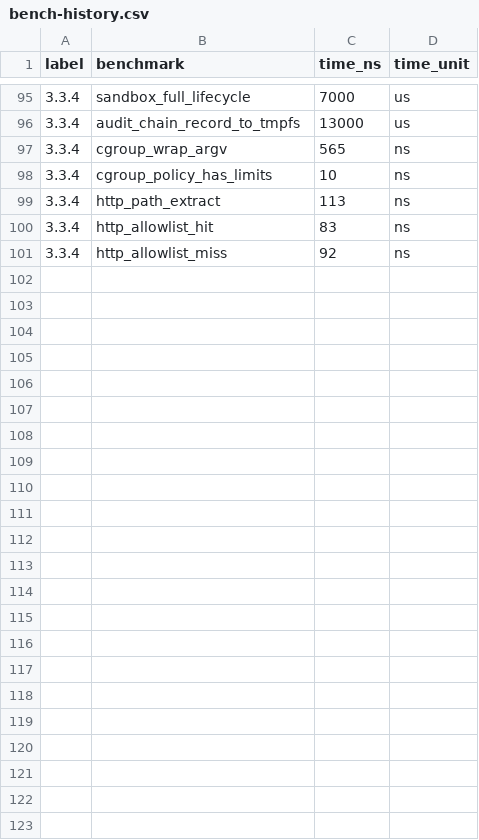
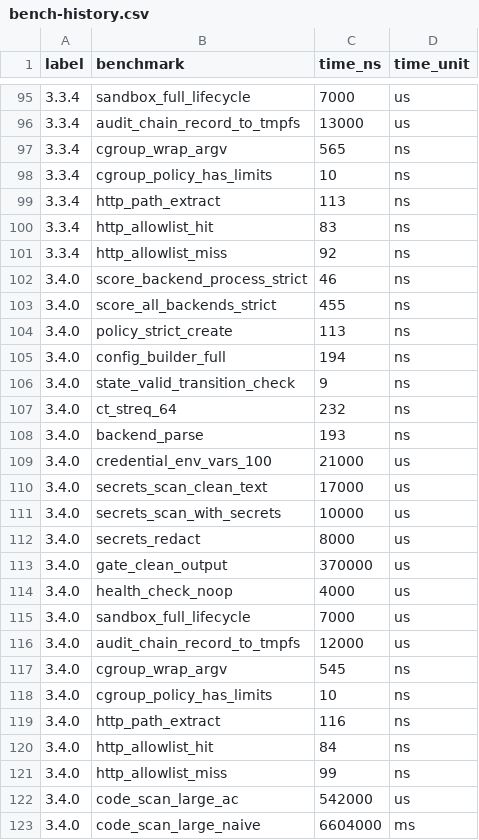
Before and after one commit to MacCracken/kavach, a CSV file: benches/bench-history.csv, drawn as a sheet; only a part is shown, gaps mark what is left out; the diff names each change by its address in the sheet, - before the commit and + after, or states it on an @@ line.

Commit message:
ac scan

```diff
--- a/benches/bench-history.csv
+++ b/benches/bench-history.csv
+row 102: 3.4.0 | score_backend_process_strict | 46 | ns
+row 103: 3.4.0 | score_all_backends_strict | 455 | ns
+row 104: 3.4.0 | policy_strict_create | 113 | ns
+row 105: 3.4.0 | config_builder_full | 194 | ns
+row 106: 3.4.0 | state_valid_transition_check | 9 | ns
+row 107: 3.4.0 | ct_streq_64 | 232 | ns
+row 108: 3.4.0 | backend_parse | 193 | ns
+row 109: 3.4.0 | credential_env_vars_100 | 21000 | us
+row 110: 3.4.0 | secrets_scan_clean_text | 17000 | us
+row 111: 3.4.0 | secrets_scan_with_secrets | 10000 | us
+row 112: 3.4.0 | secrets_redact | 8000 | us
+row 113: 3.4.0 | gate_clean_output | 370000 | us
+row 114: 3.4.0 | health_check_noop | 4000 | us
+row 115: 3.4.0 | sandbox_full_lifecycle | 7000 | us
+row 116: 3.4.0 | audit_chain_record_to_tmpfs | 12000 | us
+row 117: 3.4.0 | cgroup_wrap_argv | 545 | ns
+row 118: 3.4.0 | cgroup_policy_has_limits | 10 | ns
+row 119: 3.4.0 | http_path_extract | 116 | ns
+row 120: 3.4.0 | http_allowlist_hit | 84 | ns
+row 121: 3.4.0 | http_allowlist_miss | 99 | ns
+row 122: 3.4.0 | code_scan_large_ac | 542000 | us
+row 123: 3.4.0 | code_scan_large_naive | 6604000 | ms
```
Also changed, not shown: 12 other files.
